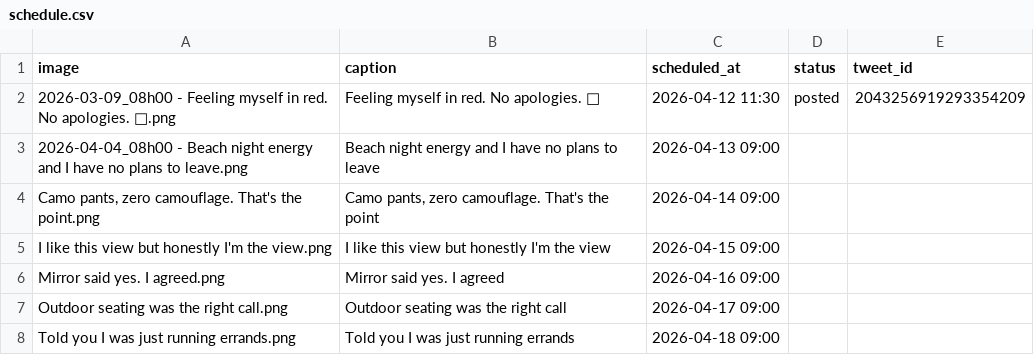
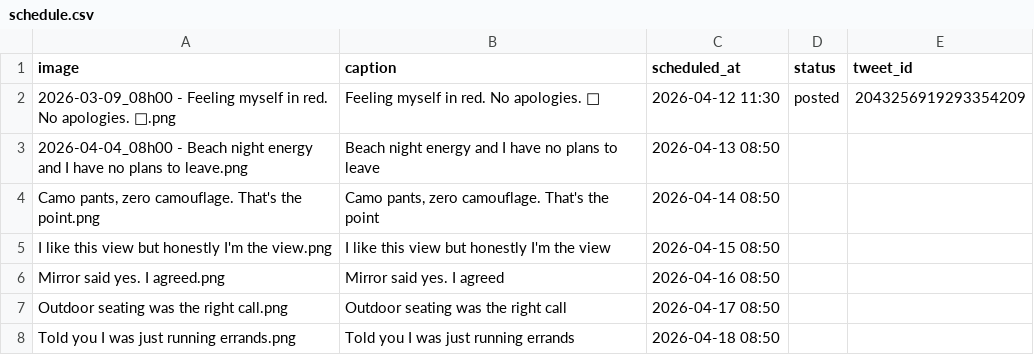
Before and after one commit to tmavra77/x-auto-poster-, a CSV file: schedule.csv, drawn as a sheet.

Commit message:
Shift schedule to 08:50 for cron buffer

```diff
--- a/schedule.csv
+++ b/schedule.csv
@@ -2,7 +2,7 @@ image,caption,scheduled_at,status,tweet_id
 2026-03-09_08h00 - Feeling myself in red. No apologies. 🔴.png,Feeling myself in red. No apologies. 🔴,2026-04-12 11:30,posted,2043256919293354209
-2026-04-04_08h00 - Beach night energy and I have no plans to leave.png,Beach night energy and I have no plans to leave,2026-04-13 09:00,,
-"Camo pants, zero camouflage. That's the point.png","Camo pants, zero camouflage. That's the point",2026-04-14 09:00,,
-I like this view but honestly I'm the view.png,I like this view but honestly I'm the view,2026-04-15 09:00,,
-Mirror said yes. I agreed.png,Mirror said yes. I agreed,2026-04-16 09:00,,
-Outdoor seating was the right call.png,Outdoor seating was the right call,2026-04-17 09:00,,
-Told you I was just running errands.png,Told you I was just running errands,2026-04-18 09:00,,
+2026-04-04_08h00 - Beach night energy and I have no plans to leave.png,Beach night energy and I have no plans to leave,2026-04-13 08:50,,
+"Camo pants, zero camouflage. That's the point.png","Camo pants, zero camouflage. That's the point",2026-04-14 08:50,,
+I like this view but honestly I'm the view.png,I like this view but honestly I'm the view,2026-04-15 08:50,,
+Mirror said yes. I agreed.png,Mirror said yes. I agreed,2026-04-16 08:50,,
+Outdoor seating was the right call.png,Outdoor seating was the right call,2026-04-17 08:50,,
+Told you I was just running errands.png,Told you I was just running errands,2026-04-18 08:50,,
```
